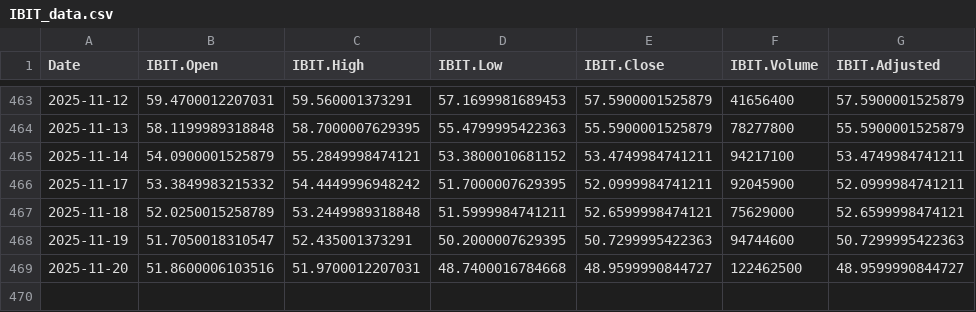
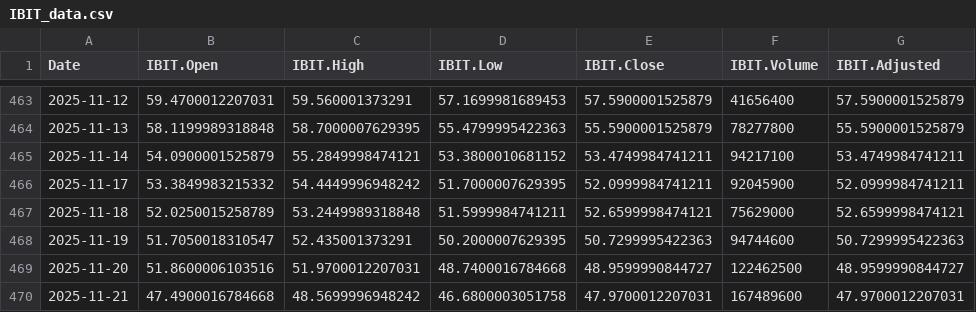
Before and after one commit to chems0404/Prophet_TQQQ, a CSV file: data/IBIT_data.csv, drawn as a sheet; only a part is shown, gaps mark what is left out.

```diff
--- a/data/IBIT_data.csv
+++ b/data/IBIT_data.csv
@@ -469 +469,2 @@
 2025-11-20,51.8600006103516,51.9700012207031,48.7400016784668,48.9599990844727,122462500,48.9599990844727
+2025-11-21,47.4900016784668,48.5699996948242,46.6800003051758,47.9700012207031,167489600,47.9700012207031
```
Also changed, not shown: data/QQQ_data.csv, data/RHHBY_data.csv, 12 other files.
